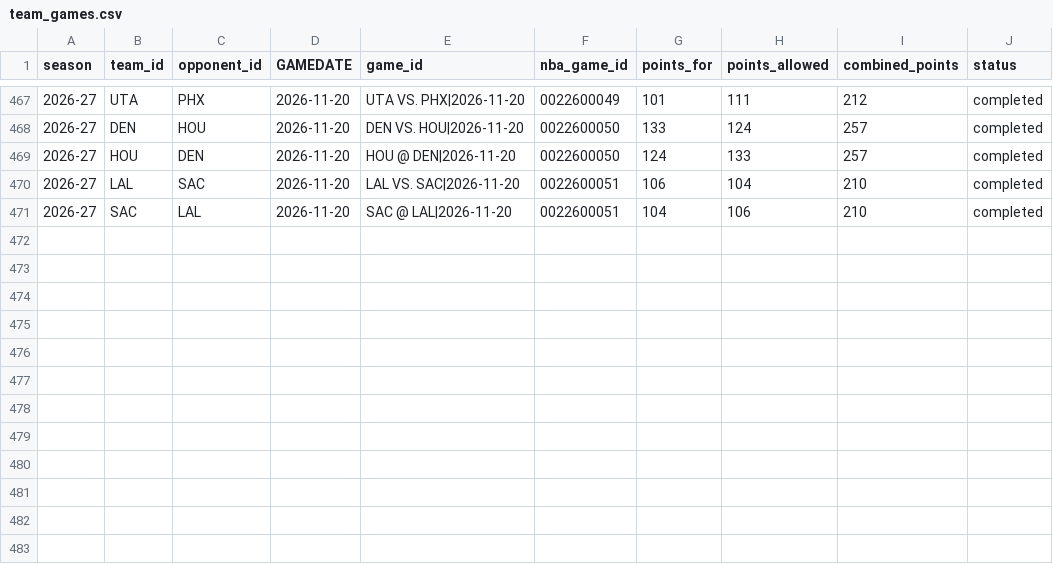
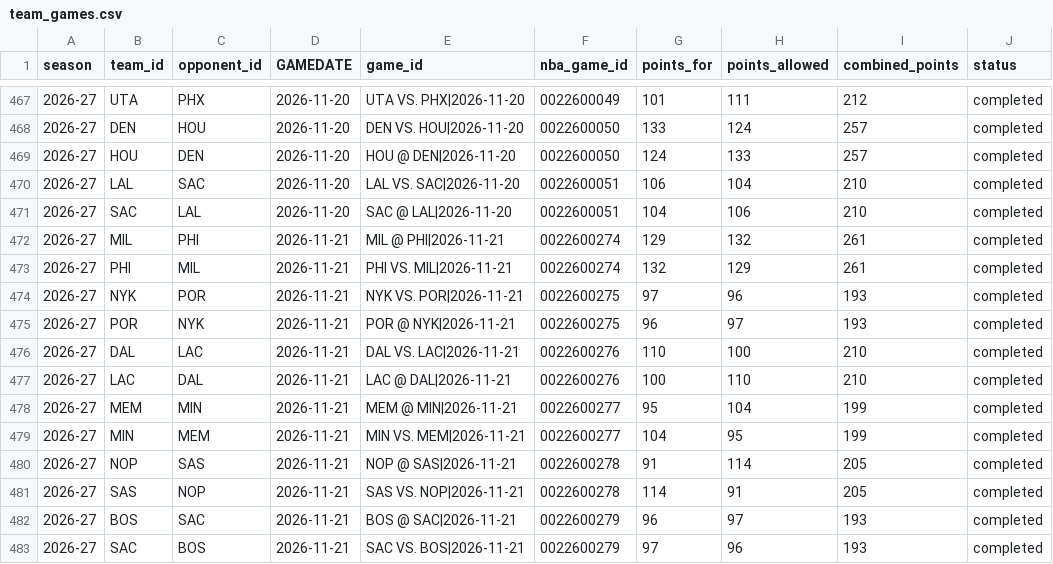
Before and after one commit to syun1031/nba-player-performance-prediction, a CSV file: outputs/future_prediction/team_games.csv, drawn as a sheet; only a part is shown, gaps mark what is left out; the diff names each change by its address in the sheet, - before the commit and + after, or states it on an @@ line.

```diff
--- a/outputs/future_prediction/team_games.csv
+++ b/outputs/future_prediction/team_games.csv
+row 472: 2026-27 | MIL | PHI | 2026-11-21 | MIL @ PHI|2026-11-21 | 0022600274 | 129 | 132 | 261 | completed
+row 473: 2026-27 | PHI | MIL | 2026-11-21 | PHI VS. MIL|2026-11-21 | 0022600274 | 132 | 129 | 261 | completed
+row 474: 2026-27 | NYK | POR | 2026-11-21 | NYK VS. POR|2026-11-21 | 0022600275 | 97 | 96 | 193 | completed
+row 475: 2026-27 | POR | NYK | 2026-11-21 | POR @ NYK|2026-11-21 | 0022600275 | 96 | 97 | 193 | completed
+row 476: 2026-27 | DAL | LAC | 2026-11-21 | DAL VS. LAC|2026-11-21 | 0022600276 | 110 | 100 | 210 | completed
+row 477: 2026-27 | LAC | DAL | 2026-11-21 | LAC @ DAL|2026-11-21 | 0022600276 | 100 | 110 | 210 | completed
+row 478: 2026-27 | MEM | MIN | 2026-11-21 | MEM @ MIN|2026-11-21 | 0022600277 | 95 | 104 | 199 | completed
+row 479: 2026-27 | MIN | MEM | 2026-11-21 | MIN VS. MEM|2026-11-21 | 0022600277 | 104 | 95 | 199 | completed
+row 480: 2026-27 | NOP | SAS | 2026-11-21 | NOP @ SAS|2026-11-21 | 0022600278 | 91 | 114 | 205 | completed
+row 481: 2026-27 | SAS | NOP | 2026-11-21 | SAS VS. NOP|2026-11-21 | 0022600278 | 114 | 91 | 205 | completed
+row 482: 2026-27 | BOS | SAC | 2026-11-21 | BOS @ SAC|2026-11-21 | 0022600279 | 96 | 97 | 193 | completed
+row 483: 2026-27 | SAC | BOS | 2026-11-21 | SAC VS. BOS|2026-11-21 | 0022600279 | 97 | 96 | 193 | completed
```
Also changed, not shown: outputs/current_season_backtest/excluded.csv, outputs/future_prediction/pending_schedule.csv, 6 other files.
